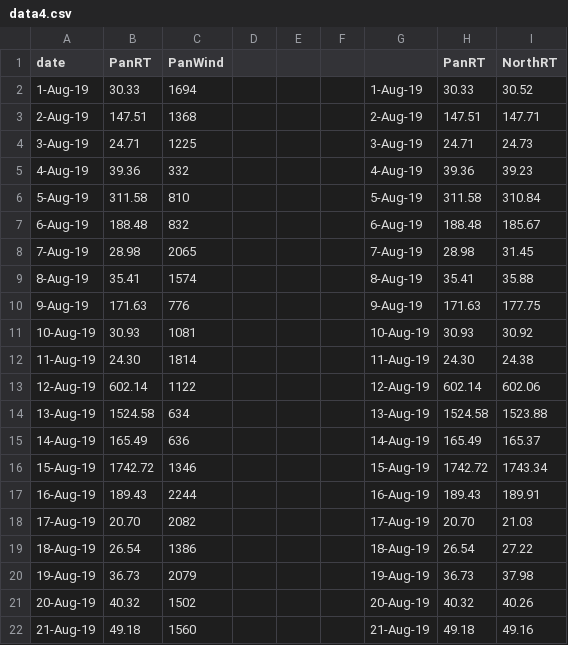
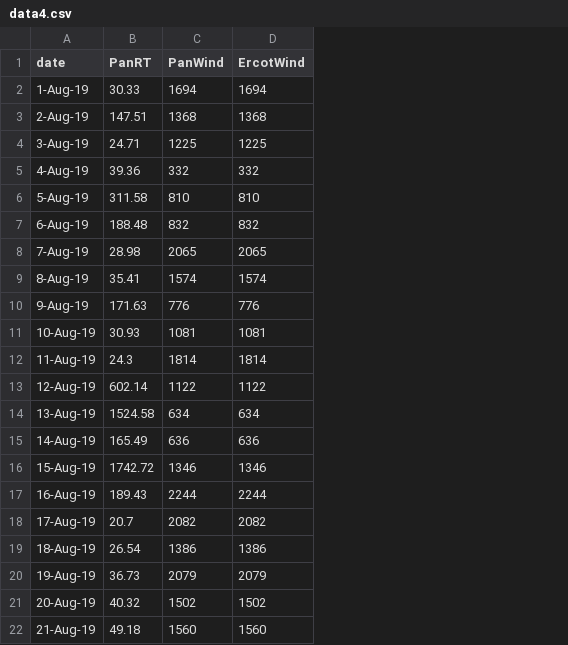
Before and after one commit to micha3lheitmann/Texas-Wind-Project-2, a CSV file: Analytics/data4.csv, drawn as a sheet; only a part is shown; removed rows and columns are numbered as before the commit, all else as after; the diff names each change by its address in the sheet, - before the commit and + after, or states it on an @@ line.

```diff
--- a/Analytics/data4.csv
+++ b/Analytics/data4.csv
-column D, empty
-column E, empty
-column F, empty
-column G, rows 2-22: 1-Aug-19 | 2-Aug-19 | 3-Aug-19 | 4-Aug-19 | 5-Aug-19 | 6-Aug-19 | 7-Aug-19 | 8-Aug-19 | 9-Aug-19 | 10-Aug-19 | 11-Aug-19 | 12-Aug-19 | 13-Aug-19 | 14-Aug-19 | 15-Aug-19 | 16-Aug-19 | 17-Aug-19 | 18-Aug-19 | 19-Aug-19 | 20-Aug-19 | 21-Aug-19
-column H (PanRT), rows 2-22: 30.33 | 147.51 | 24.71 | 39.36 | 311.58 | 188.48 | 28.98 | 35.41 | 171.63 | 30.93 | 24.30 | 602.14 | 1524.58 | 165.49 | 1742.72 | 189.43 | 20.70 | 26.54 | 36.73 | 40.32 | 49.18
-column I (NorthRT), rows 2-22: 30.52 | 147.71 | 24.73 | 39.23 | 310.84 | 185.67 | 31.45 | 35.88 | 177.75 | 30.92 | 24.38 | 602.06 | 1523.88 | 165.37 | 1743.34 | 189.91 | 21.03 | 27.22 | 37.98 | 40.26 | 49.16
+column D (ErcotWind), rows 2-22: 1694 | 1368 | 1225 | 332 | 810 | 832 | 2065 | 1574 | 776 | 1081 | 1814 | 1122 | 634 | 636 | 1346 | 2244 | 2082 | 1386 | 2079 | 1502 | 1560
-B12 (PanRT): 24.30
+B12 (PanRT): 24.3
-B18 (PanRT): 20.70
+B18 (PanRT): 20.7
```
Also changed, not shown: 2 other files.
